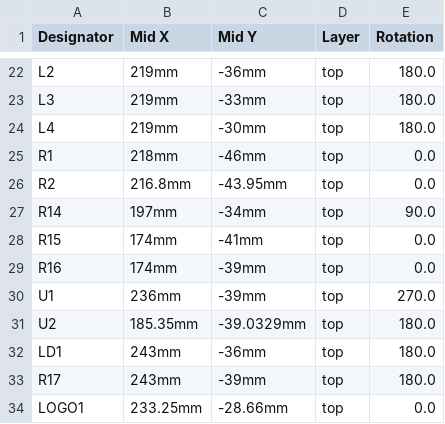
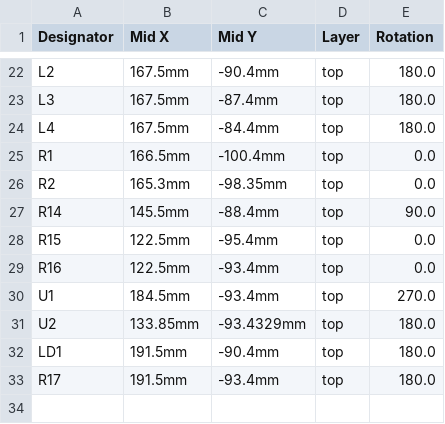
Before and after one commit to gianlucarenzi/Vera-HDMI-Expansion, a CSV file: VERA-XE-HDMI-Expansion_cpl_top.csv, drawn as a sheet; only a part is shown, gaps mark what is left out; the diff covers the shown part only.

```diff
--- a/VERA-XE-HDMI-Expansion_cpl_top.csv
+++ b/VERA-XE-HDMI-Expansion_cpl_top.csv
@@ -22,13 +22,12 @@
-"L2","219mm","-36mm","top","180.0"
-"L3","219mm","-33mm","top","180.0"
-"L4","219mm","-30mm","top","180.0"
-"R1","218mm","-46mm","top","0.0"
-"R2","216.8mm","-43.95mm","top","0.0"
-"R14","197mm","-34mm","top","90.0"
-"R15","174mm","-41mm","top","0.0"
-"R16","174mm","-39mm","top","0.0"
-"U1","236mm","-39mm","top","270.0"
-"U2","185.35mm","-39.0329mm","top","180.0"
-"LD1","243mm","-36mm","top","180.0"
-"R17","243mm","-39mm","top","180.0"
-"LOGO1","233.25mm","-28.66mm","top","0.0"
+"L2","167.5mm","-90.4mm","top","180.0"
+"L3","167.5mm","-87.4mm","top","180.0"
+"L4","167.5mm","-84.4mm","top","180.0"
+"R1","166.5mm","-100.4mm","top","0.0"
+"R2","165.3mm","-98.35mm","top","0.0"
+"R14","145.5mm","-88.4mm","top","90.0"
+"R15","122.5mm","-95.4mm","top","0.0"
+"R16","122.5mm","-93.4mm","top","0.0"
+"U1","184.5mm","-93.4mm","top","270.0"
+"U2","133.85mm","-93.4329mm","top","180.0"
+"LD1","191.5mm","-90.4mm","top","180.0"
+"R17","191.5mm","-93.4mm","top","180.0"
```
Also changed, not shown: 40 edited cells elsewhere in this file, VERA-XE-HDMI-Expansion_cpl_bot.csv.
